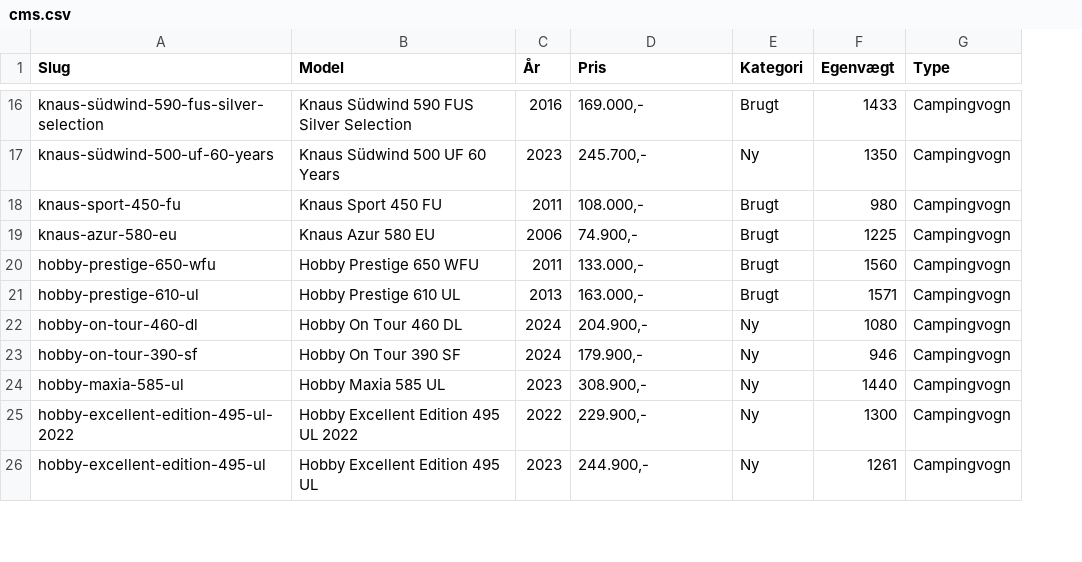
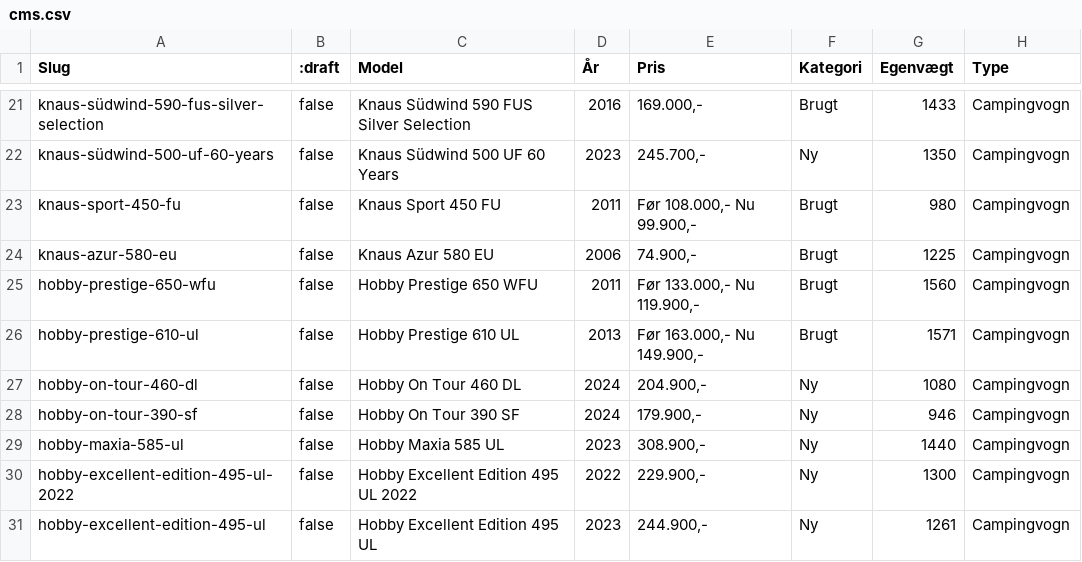
Before and after one commit to kimhoyberg/gog-feed, a CSV file: cms.csv, drawn as a sheet; only a part is shown, gaps mark what is left out; addresses are those after the commit; the diff covers the shown part only; the diff names each change by its address in the sheet, - before the commit and + after, or states it on an @@ line.

Commit message:
Add files via upload

```diff
--- a/cms.csv
+++ b/cms.csv
+column B (:draft), rows 21-31: all false
-E23 (Pris): 108.000,-
+E23 (Pris): Før 108.000,- Nu 99.900,-
-E25 (Pris): 133.000,-
+E25 (Pris): Før 133.000,- Nu 119.900,-
-E26 (Pris): 163.000,-
+E26 (Pris): Før 163.000,- Nu 149.900,-
```
Also changed, not shown: 5 added rows, 1 removed row, 3 moved rows and 6 edited cells elsewhere in this file.
